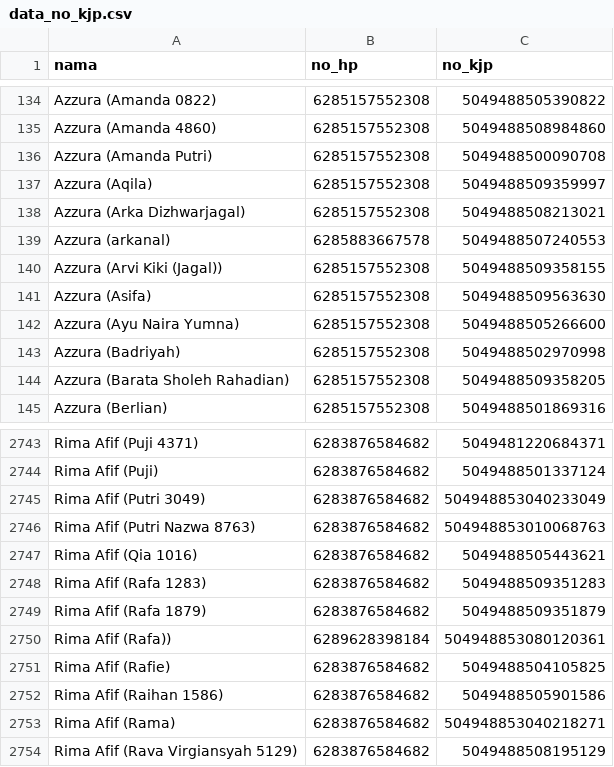
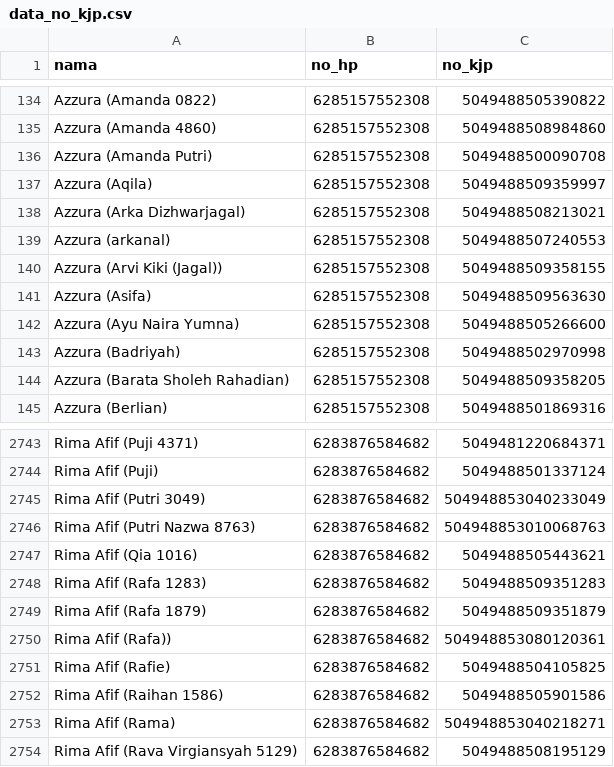
Before and after one commit to arsfamsss/bot-kjp-wa, a CSV file: data_no_kjp.csv, drawn as a sheet; only a part is shown, gaps mark what is left out.

```diff
--- a/data_no_kjp.csv
+++ b/data_no_kjp.csv
@@ -138,3 +138,3 @@ Azzura (Aqila),6285157552308,5049488509359997
 Azzura (Arka Dizhwarjagal),6285157552308,5049488508213021
-Azzura (arkanal),6285883667578,5049488507240553
+Azzura (arkanal),6285157552308,5049488507240553
 Azzura (Arvi Kiki (Jagal)),6285157552308,5049488509358155
@@ -2749,3 +2749,3 @@ Rima Afif (Rafa 1283),6283876584682,5049488509351283
 Rima Afif (Rafa 1879),6283876584682,5049488509351879
-Rima Afif (Rafa)),6289628398184,504948853080120361
+Rima Afif (Rafa)),6283876584682,504948853080120361
 Rima Afif (Rafie),6283876584682,5049488504105825
```
Also changed, not shown: 13 other files.
